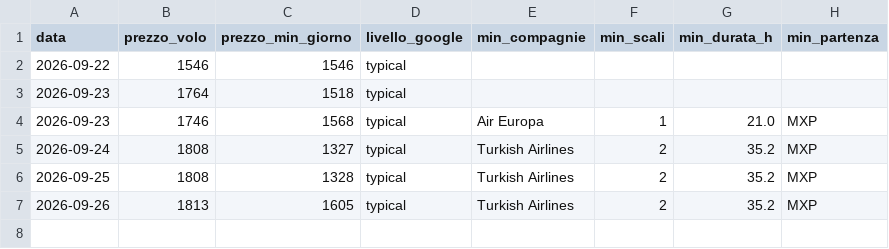
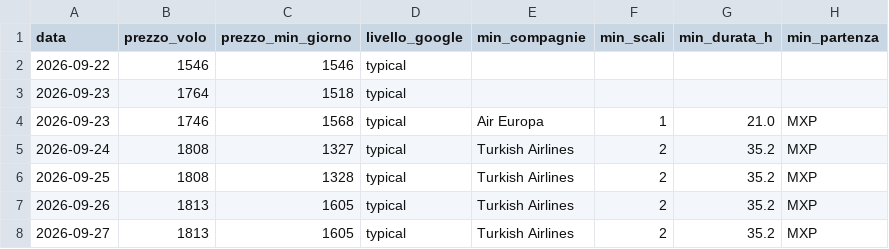
Before and after one commit to langherrima/track-voli-BA, a CSV file: storico_prezzi.csv, drawn as a sheet.

```diff
--- a/storico_prezzi.csv
+++ b/storico_prezzi.csv
@@ -7 +7,2 @@ data,prezzo_volo,prezzo_min_giorno,livello_google,min_compagnie,min_scali,min_du
 2026-09-26,1813,1605,typical,Turkish Airlines,2,35.2,MXP
+2026-09-27,1813,1605,typical,Turkish Airlines,2,35.2,MXP
```
